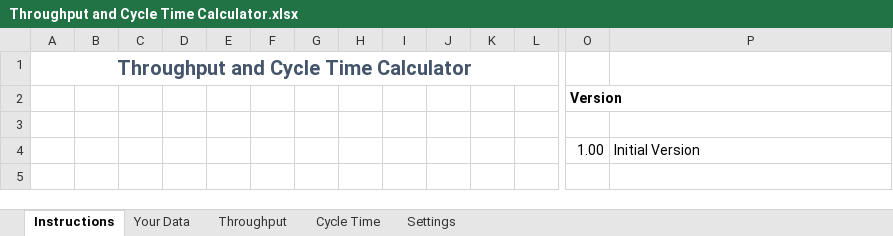
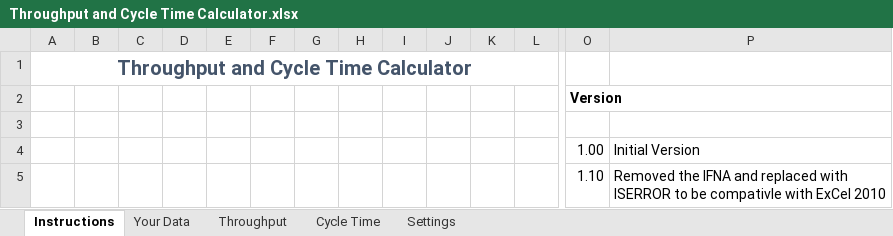
Before and after one commit to FocusedObjective/FocusedObjective.Resources, an Excel workbook: Spreadsheets/Throughput and Cycle Time Calculator.xlsx, sheet Instructions, drawn as a sheet; only a part is shown, gaps mark what is left out; values as stored, in another font and other column widths than the file's, no borders; charts and pictures not drawn; rows hold the shown columns only; the diff names each change by its address in the sheet, - before the commit and + after, or states it on an @@ line.

Commit message:
Fixed ISNA. Used ISERROR instead.
Excel ISNA is a new formula for Excel 2013 and Excel 2016(mac). We don't
need the explicit error type so ISERROR works. Also extended the row
counts, and added a link to Andy Carmichael's article of naming
conventions.

```diff
--- a/Spreadsheets/Throughput and Cycle Time Calculator.xlsx (sheet Instructions)
+++ b/Spreadsheets/Throughput and Cycle Time Calculator.xlsx (sheet Instructions)
+row 5:  |  |  |  |  |  |  |  |  |  |  |  | 1.10 | Removed the IFNA and replaced with ISERROR to be compativle with ExCel 2010
```
Also changed, not shown: formulas that keep their value, charts or pictures.
